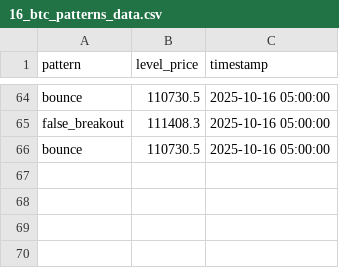
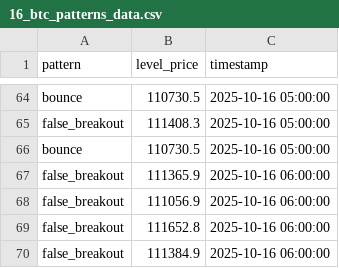
Before and after one commit to olzhas070701/btc-bot, a CSV file: archive/2025/10/week_42/16/16_btc_patterns_data.csv, drawn as a sheet; only a part is shown, gaps mark what is left out.

```diff
--- a/archive/2025/10/week_42/16/16_btc_patterns_data.csv
+++ b/archive/2025/10/week_42/16/16_btc_patterns_data.csv
@@ -66 +66,5 @@ false_breakout,111408.3,2025-10-16 05:00:00
 bounce,110730.5,2025-10-16 05:00:00
+false_breakout,111365.9,2025-10-16 06:00:00
+false_breakout,111056.9,2025-10-16 06:00:00
+false_breakout,111652.8,2025-10-16 06:00:00
+false_breakout,111384.9,2025-10-16 06:00:00
```
Also changed, not shown: archive/2025/10/week_42/16/16_btc_levels_data.csv, 2 other files.
